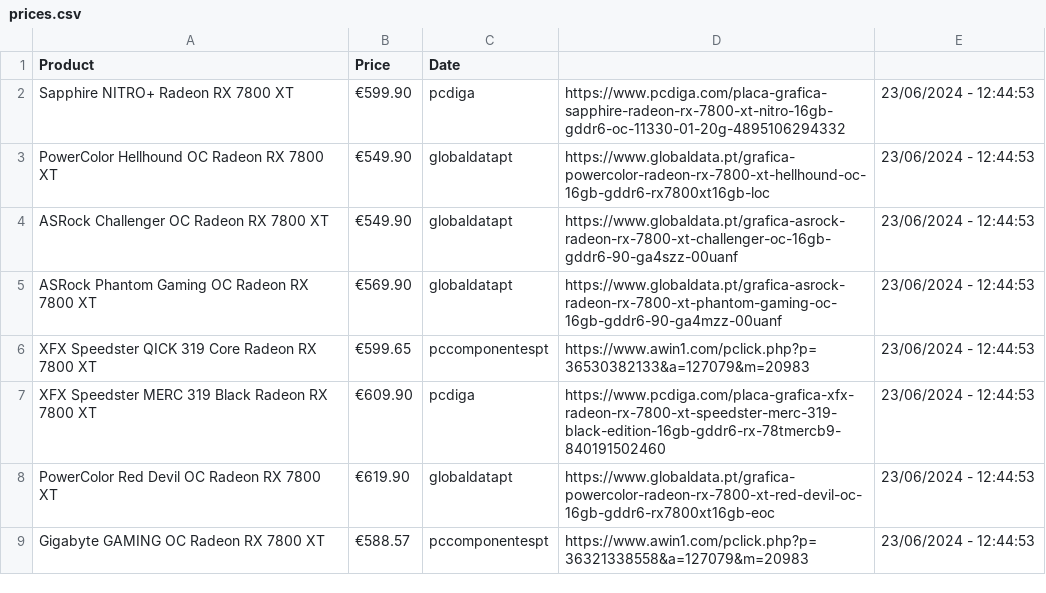
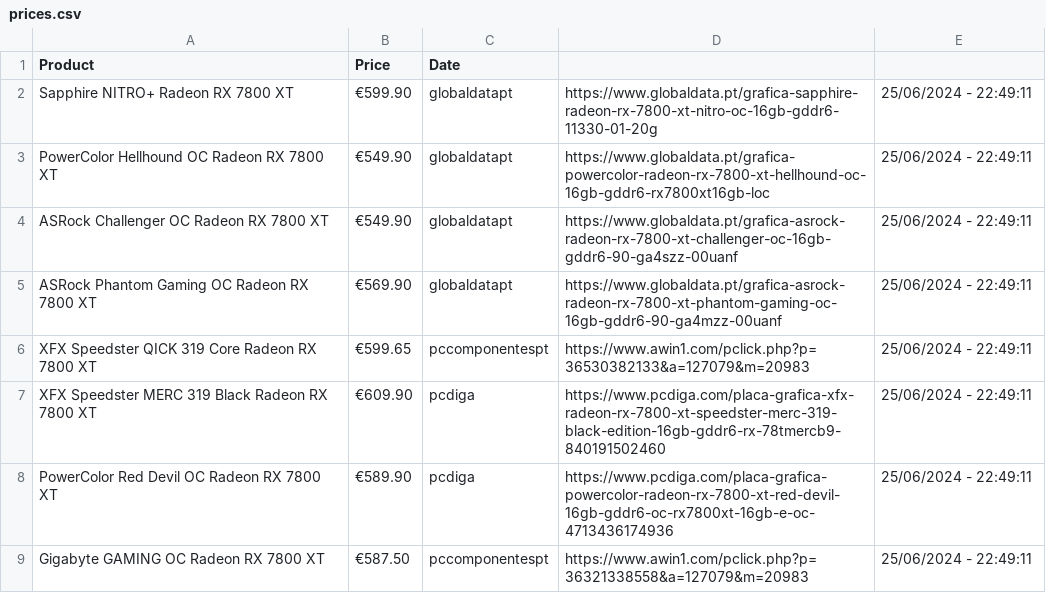
Before and after one commit to joao-portelinha/Price-Tracker, a CSV file: docs/assets/prices.csv, drawn as a sheet.

Commit message:
Update 25/06/2024 - 22:49:11

```diff
--- a/docs/assets/prices.csv
+++ b/docs/assets/prices.csv
@@ -1,9 +1,9 @@
 Product,Price,Date
-Sapphire NITRO+ Radeon RX 7800 XT,€599.90,pcdiga,https://www.pcdiga.com/placa-grafica-sapphire-radeon-rx-7800-xt-nitro-16gb-gddr6-oc-11330-01-20g-4895106294332,23/06/2024 - 12:44:53
-PowerColor Hellhound OC Radeon RX 7800 XT,€549.90,globaldatapt,https://www.globaldata.pt/grafica-powercolor-radeon-rx-7800-xt-hellhound-oc-16gb-gddr6-rx7800xt16gb-loc,23/06/2024 - 12:44:53
-ASRock Challenger OC Radeon RX 7800 XT,€549.90,globaldatapt,https://www.globaldata.pt/grafica-asrock-radeon-rx-7800-xt-challenger-oc-16gb-gddr6-90-ga4szz-00uanf,23/06/2024 - 12:44:53
-ASRock Phantom Gaming OC Radeon RX 7800 XT,€569.90,globaldatapt,https://www.globaldata.pt/grafica-asrock-radeon-rx-7800-xt-phantom-gaming-oc-16gb-gddr6-90-ga4mzz-00uanf,23/06/2024 - 12:44:53
-XFX Speedster QICK 319 Core Radeon RX 7800 XT,€599.65,pccomponentespt,https://www.awin1.com/pclick.php?p=36530382133&a=127079&m=20983,23/06/2024 - 12:44:53
-XFX Speedster MERC 319 Black Radeon RX 7800 XT,€609.90,pcdiga,https://www.pcdiga.com/placa-grafica-xfx-radeon-rx-7800-xt-speedster-merc-319-black-edition-16gb-gddr6-rx-78tmercb9-840191502460,23/06/2024 - 12:44:53
-PowerColor Red Devil OC Radeon RX 7800 XT,€619.90,globaldatapt,https://www.globaldata.pt/grafica-powercolor-radeon-rx-7800-xt-red-devil-oc-16gb-gddr6-rx7800xt16gb-eoc,23/06/2024 - 12:44:53
-Gigabyte GAMING OC Radeon RX 7800 XT,€588.57,pccomponentespt,https://www.awin1.com/pclick.php?p=36321338558&a=127079&m=20983,23/06/2024 - 12:44:53
+Sapphire NITRO+ Radeon RX 7800 XT,€599.90,globaldatapt,https://www.globaldata.pt/grafica-sapphire-radeon-rx-7800-xt-nitro-oc-16gb-gddr6-11330-01-20g,25/06/2024 - 22:49:11
+PowerColor Hellhound OC Radeon RX 7800 XT,€549.90,globaldatapt,https://www.globaldata.pt/grafica-powercolor-radeon-rx-7800-xt-hellhound-oc-16gb-gddr6-rx7800xt16gb-loc,25/06/2024 - 22:49:11
+ASRock Challenger OC Radeon RX 7800 XT,€549.90,globaldatapt,https://www.globaldata.pt/grafica-asrock-radeon-rx-7800-xt-challenger-oc-16gb-gddr6-90-ga4szz-00uanf,25/06/2024 - 22:49:11
+ASRock Phantom Gaming OC Radeon RX 7800 XT,€569.90,globaldatapt,https://www.globaldata.pt/grafica-asrock-radeon-rx-7800-xt-phantom-gaming-oc-16gb-gddr6-90-ga4mzz-00uanf,25/06/2024 - 22:49:11
+XFX Speedster QICK 319 Core Radeon RX 7800 XT,€599.65,pccomponentespt,https://www.awin1.com/pclick.php?p=36530382133&a=127079&m=20983,25/06/2024 - 22:49:11
+XFX Speedster MERC 319 Black Radeon RX 7800 XT,€609.90,pcdiga,https://www.pcdiga.com/placa-grafica-xfx-radeon-rx-7800-xt-speedster-merc-319-black-edition-16gb-gddr6-rx-78tmercb9-840191502460,25/06/2024 - 22:49:11
+PowerColor Red Devil OC Radeon RX 7800 XT,€589.90,pcdiga,https://www.pcdiga.com/placa-grafica-powercolor-radeon-rx-7800-xt-red-devil-16gb-gddr6-oc-rx7800xt-16gb-e-oc-4713436174936,25/06/2024 - 22:49:11
+Gigabyte GAMING OC Radeon RX 7800 XT,€587.50,pccomponentespt,https://www.awin1.com/pclick.php?p=36321338558&a=127079&m=20983,25/06/2024 - 22:49:11
```
